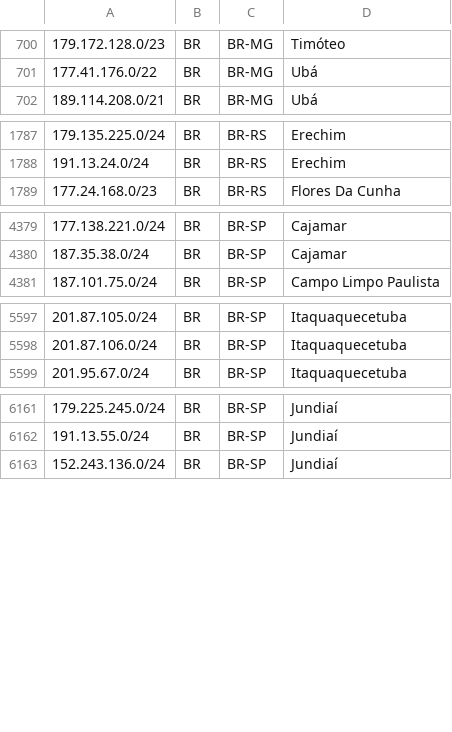
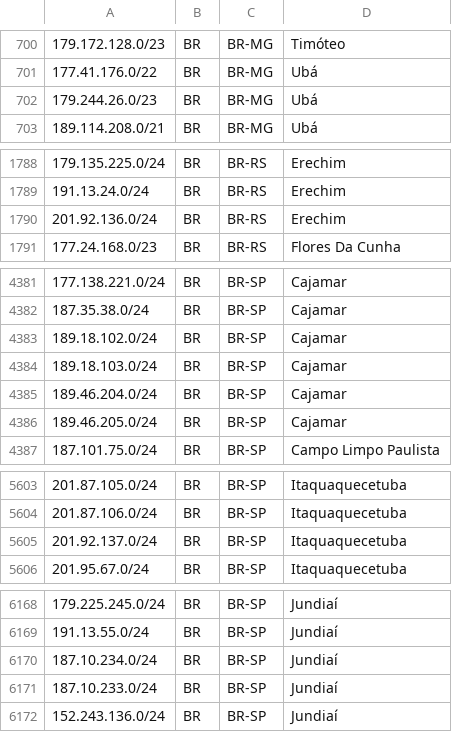
Before and after one commit to baleeiro17/geofeed-vivo, a CSV file: geofeed.csv, drawn as a sheet; only a part is shown, gaps mark what is left out; the diff covers the shown part only.

Commit message:
Add files via upload

```diff
--- a/geofeed.csv
+++ b/geofeed.csv
@@ -701,2 +701,3 @@
 177.41.176.0/22,BR,BR-MG,Ubá,
+179.244.26.0/23,BR,BR-MG,Ubá,
 189.114.208.0/21,BR,BR-MG,Ubá,
@@ -1788,2 +1789,3 @@
 191.13.24.0/24,BR,BR-RS,Erechim,
+201.92.136.0/24,BR,BR-RS,Erechim,
 177.24.168.0/23,BR,BR-RS,Flores Da Cunha,
@@ -4380,2 +4382,6 @@
 187.35.38.0/24,BR,BR-SP,Cajamar,
+189.18.102.0/24,BR,BR-SP,Cajamar,
+189.18.103.0/24,BR,BR-SP,Cajamar,
+189.46.204.0/24,BR,BR-SP,Cajamar,
+189.46.205.0/24,BR,BR-SP,Cajamar,
 187.101.75.0/24,BR,BR-SP,Campo Limpo Paulista,
@@ -5598,2 +5604,3 @@
 201.87.106.0/24,BR,BR-SP,Itaquaquecetuba,
+201.92.137.0/24,BR,BR-SP,Itaquaquecetuba,
 201.95.67.0/24,BR,BR-SP,Itaquaquecetuba,
@@ -6162,2 +6169,4 @@
 191.13.55.0/24,BR,BR-SP,Jundiaí,
+187.10.234.0/24,BR,BR-SP,Jundiaí,
+187.10.233.0/24,BR,BR-SP,Jundiaí,
 152.243.136.0/24,BR,BR-SP,Jundiaí,
```
Also changed, not shown: 4 added rows elsewhere in this file.
